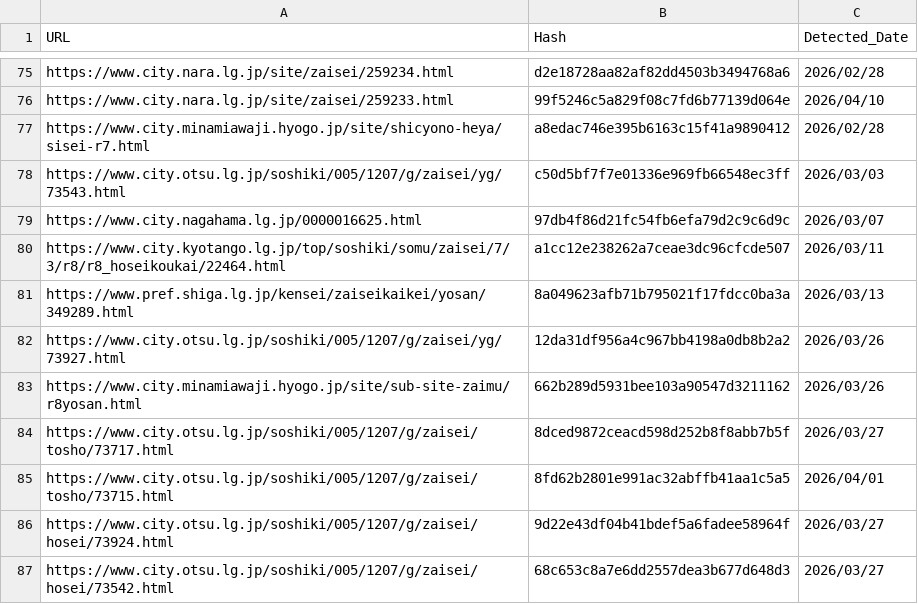
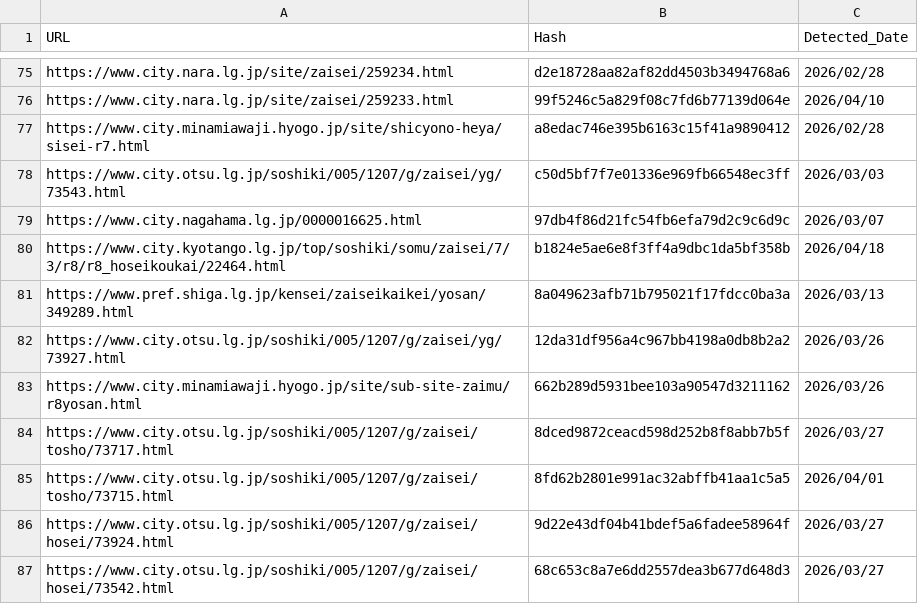
Before and after one commit to 127ytko/kanko-budget, a CSV file: processed_history.csv, drawn as a sheet; only a part is shown, gaps mark what is left out.

```diff
--- a/processed_history.csv
+++ b/processed_history.csv
@@ -79,3 +79,3 @@ https://www.city.otsu.lg.jp/soshiki/005/1207/g/zaisei/yg/73543.html,c50d5bf7f7e0
 https://www.city.nagahama.lg.jp/0000016625.html,97db4f86d21fc54fb6efa79d2c9c6d9c,2026/03/07
-https://www.city.kyotango.lg.jp/top/soshiki/somu/zaisei/7/3/r8/r8_hoseikoukai/22464.html,a1cc12e238262a7ceae3dc96cfcde507,2026/03/11
+https://www.city.kyotango.lg.jp/top/soshiki/somu/zaisei/7/3/r8/r8_hoseikoukai/22464.html,b1824e5ae6e8f3ff4a9dbc1da5bf358b,2026/04/18
 https://www.pref.shiga.lg.jp/kensei/zaiseikaikei/yosan/349289.html,8a049623afb71b795021f17fdcc0ba3a,2026/03/13
```
Also changed, not shown: multi_municipality_budget_analysis.csv, 2 other files.
